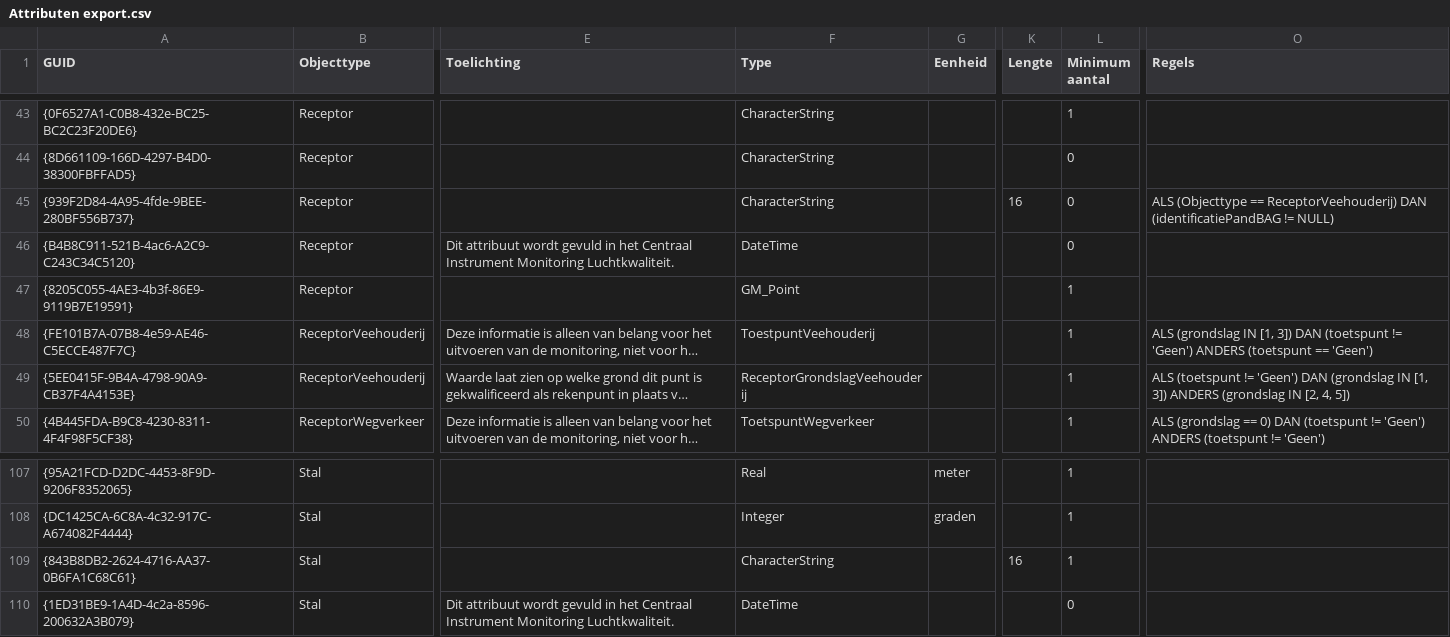
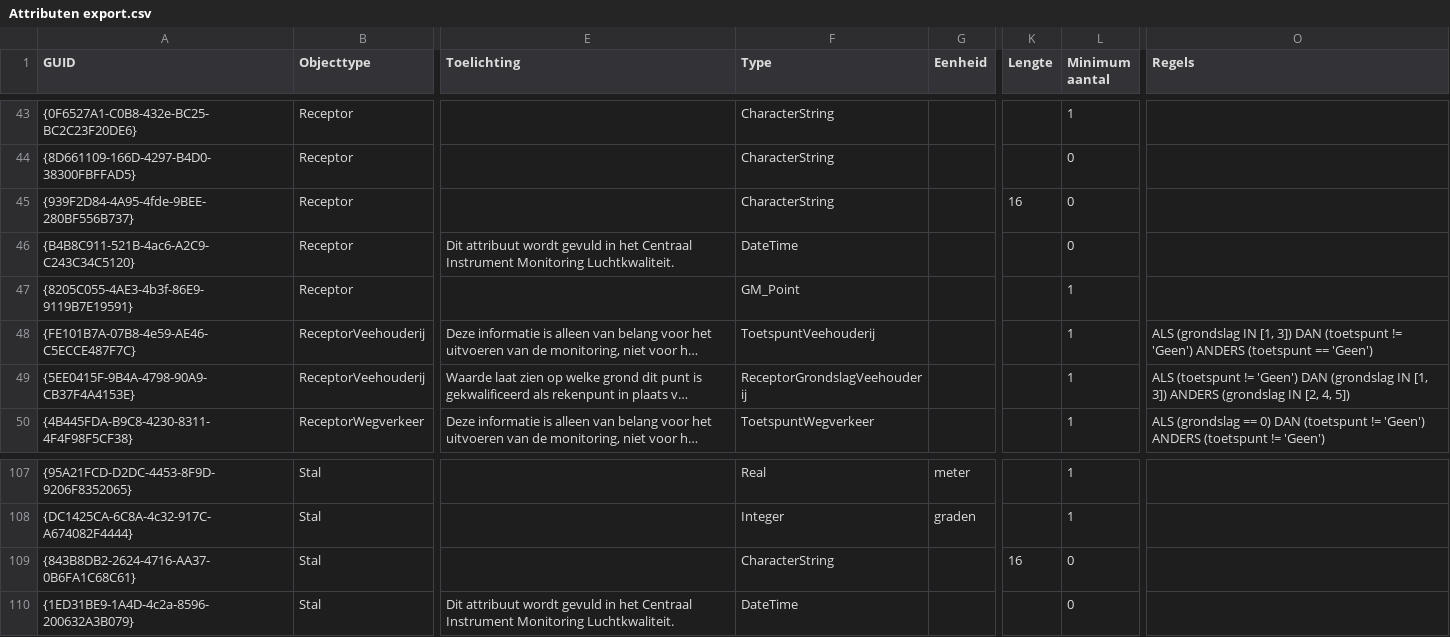
Before and after one commit to rivm-syso/CIMLK, a CSV file: informatiemodel/Attributen export.csv, drawn as a sheet; only a part is shown, gaps mark what is left out; long unchanged cells end in …; the diff names each change by its address in the sheet, - before the commit and + after, or states it on an @@ line.

```diff
--- a/informatiemodel/Attributen export.csv
+++ b/informatiemodel/Attributen export.csv
-O45 (Regels): ALS (Objecttype == ReceptorVeehouderij) DAN (identificatiePandBAG != NULL)
+O45 (Regels): (empty)
-F48 (Type): ToestpuntVeehouderij
+F48 (Type): ToetspuntVeehouderij
-L109 (Minimum aantal): 1
+L109 (Minimum aantal): 0
```
Also changed, not shown: 3 other files.
